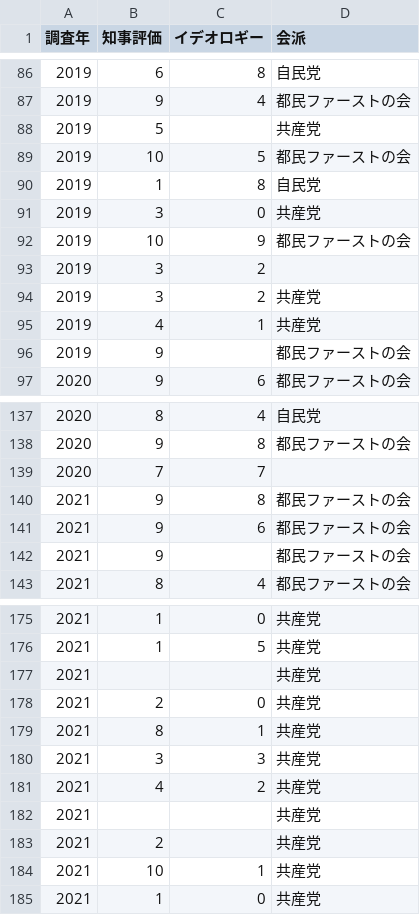
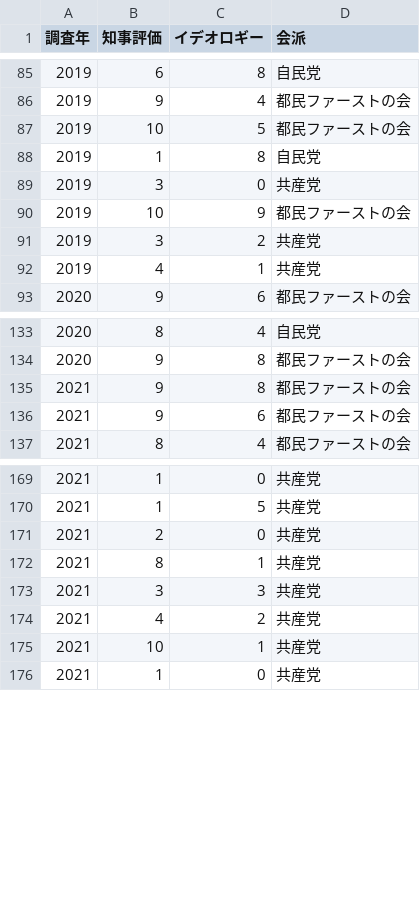
Before and after one commit to mnakajo/togi, a CSV file: csv_data/tsdata.csv, drawn as a sheet; only a part is shown, gaps mark what is left out; the diff covers the shown part only.

Commit message:
first commit

```diff
--- a/csv_data/tsdata.csv
+++ b/csv_data/tsdata.csv
@@ -87,3 +86,2 @@
 2019,9,4,都民ファーストの会
-2019,5,,共産党
 2019,10,5,都民ファーストの会
@@ -92,6 +90,4 @@
 2019,10,9,都民ファーストの会
-2019,3,2,
 2019,3,2,共産党
 2019,4,1,共産党
-2019,9,,都民ファーストの会
 2020,9,6,都民ファーストの会
@@ -138,6 +134,4 @@
 2020,9,8,都民ファーストの会
-2020,7,7,
 2021,9,8,都民ファーストの会
 2021,9,6,都民ファーストの会
-2021,9,,都民ファーストの会
 2021,8,4,都民ファーストの会
@@ -176,3 +170,2 @@
 2021,1,5,共産党
-2021,,,共産党
 2021,2,0,共産党
@@ -181,4 +174,2 @@
 2021,4,2,共産党
-2021,,,共産党
-2021,2,,共産党
 2021,10,1,共産党
```
Also changed, not shown: 1 removed row elsewhere in this file.
